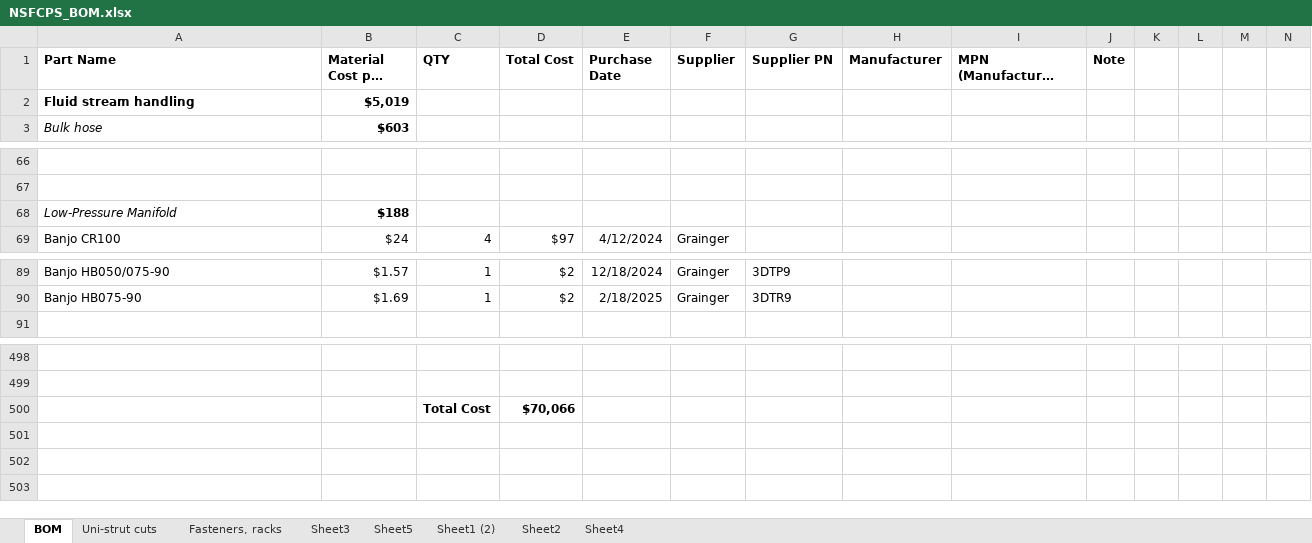
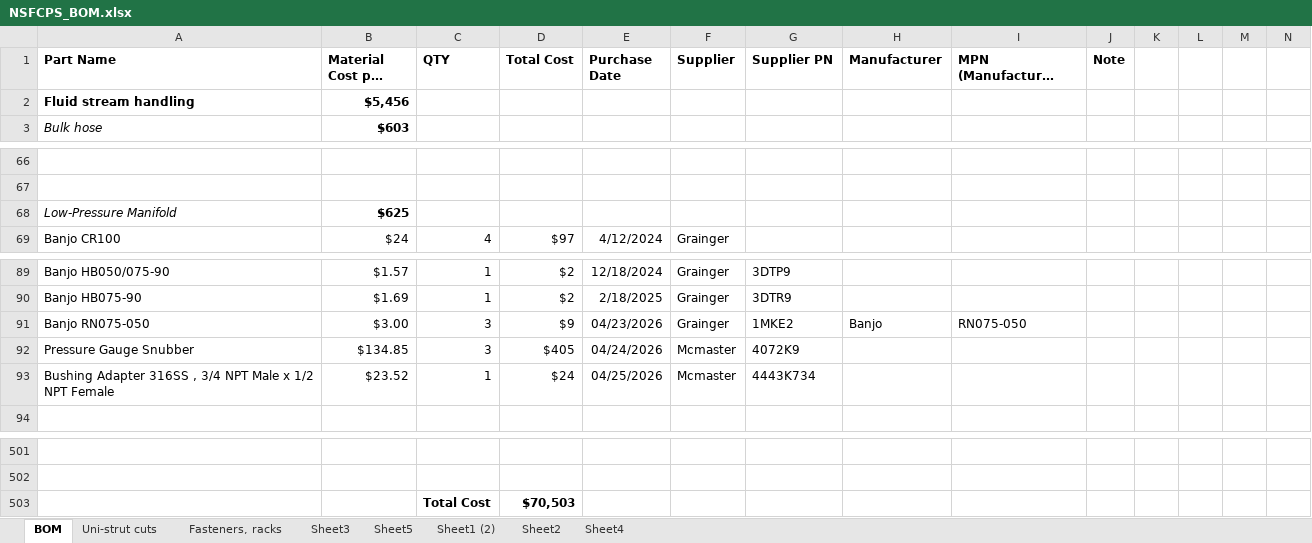
Before and after one commit to jwills801/WavePoweredReverseOsmosisDesalination-, an Excel workbook: Design/NSFCPS_BOM.xlsx, sheet BOM, drawn as a sheet; only a part is shown, gaps mark what is left out; long unchanged cells end in …; values as stored, in another font and other column widths than the file's, no borders; charts and pictures not drawn; addresses are those after the commit; the diff names each change by its address in the sheet, - before the commit and + after, or states it on an @@ line.

```diff
--- a/Design/NSFCPS_BOM.xlsx (sheet BOM)
+++ b/Design/NSFCPS_BOM.xlsx (sheet BOM)
-B2 (Material Cost per Unit): $5,019
+B2 (Material Cost per Unit): $5,456
-B68 (Material Cost per Unit): $188
+B68 (Material Cost per Unit): $625
+row 91: Banjo RN075-050 | $3.00 | 3 | $9 | 04/23/2026 | Grainger | 1MKE2 | Banjo | RN075-050
+row 92: Pressure Gauge Snubber | $134.85 | 3 | $405 | 04/24/2026 | Mcmaster | 4072K9
+row 93: Bushing Adapter 316SS , 3/4 NPT Male x 1/2 NPT Female | $23.52 | 1 | $24 | 04/25/2026 | Mcmaster | 4443K734
-D503 (Total Cost): $70,066
+D503 (Total Cost): $70,503
```
Also changed, not shown: formulas that keep their value, 34 other files.
